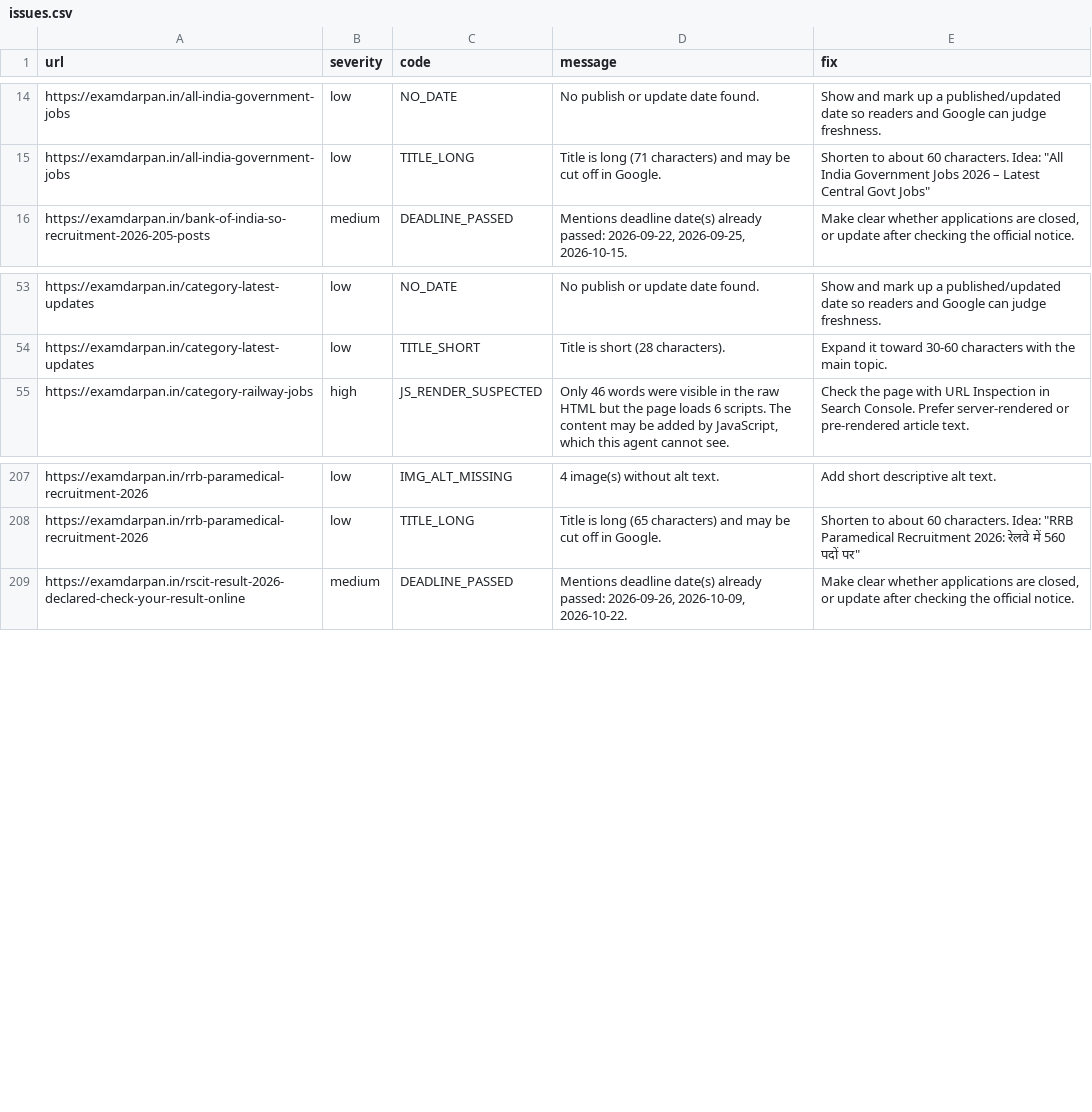
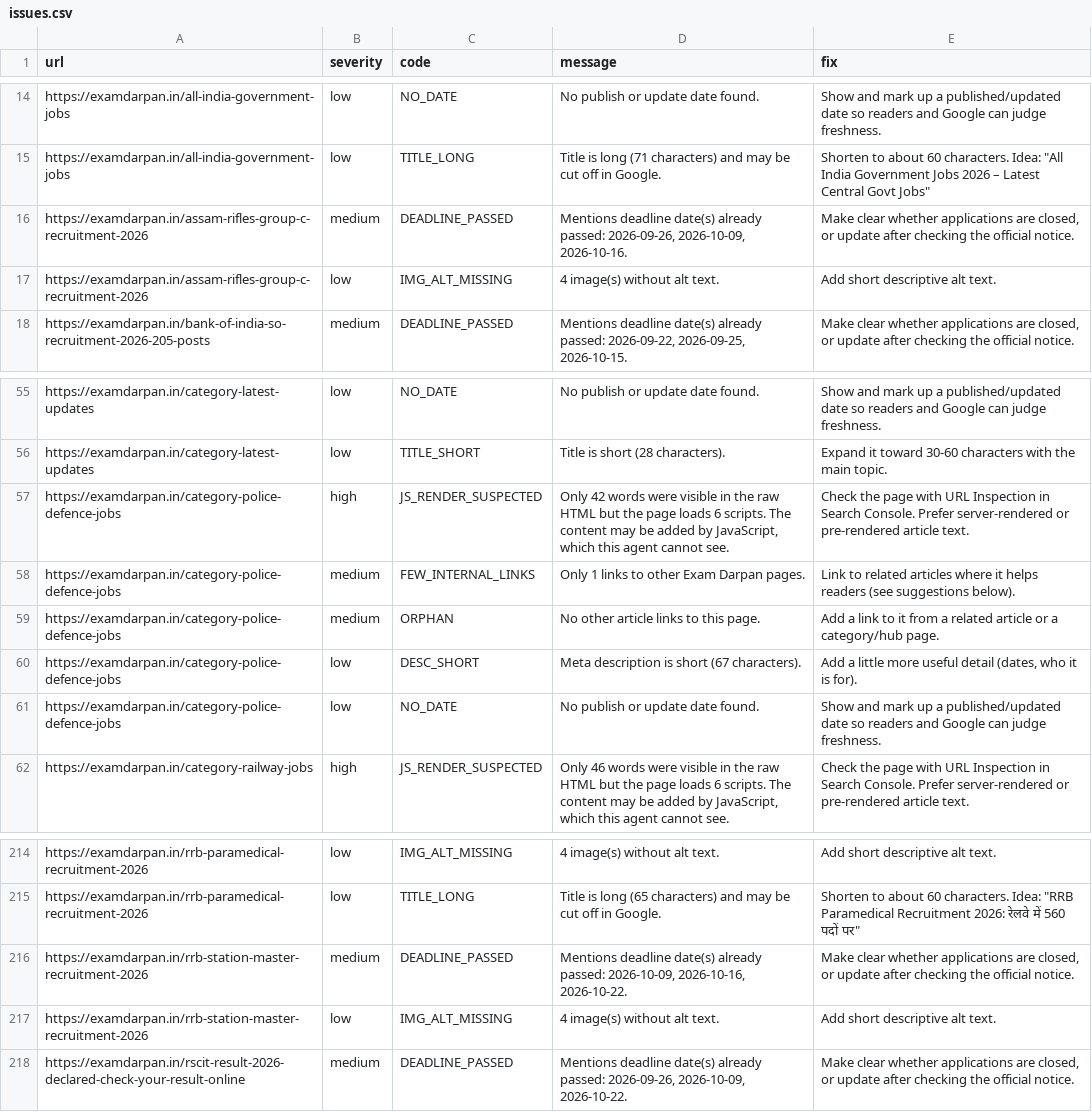
Before and after one commit to lakshay787729-web/examdarpan-organic-traffic-agent, a CSV file: reports/issues.csv, drawn as a sheet; only a part is shown, gaps mark what is left out.

```diff
--- a/reports/issues.csv
+++ b/reports/issues.csv
@@ -15,2 +15,4 @@ https://examdarpan.in/all-india-government-jobs,low,NO_DATE,No publish or update
 https://examdarpan.in/all-india-government-jobs,low,TITLE_LONG,Title is long (71 characters) and may be cut off in Google.,"Shorten to about 60 characters. Idea: ""All India Government Jobs 2026 – Latest Central Govt Jobs"""
+https://examdarpan.in/assam-rifles-group-c-recruitment-2026,medium,DEADLINE_PASSED,"Mentions deadline date(s) already passed: 2026-09-26, 2026-10-09, 2026-10-16.","Make clear whether applications are closed, or update after checking the official notice."
+https://examdarpan.in/assam-rifles-group-c-recruitment-2026,low,IMG_ALT_MISSING,4 image(s) without alt text.,Add short descriptive alt text.
 https://examdarpan.in/bank-of-india-so-recruitment-2026-205-posts,medium,DEADLINE_PASSED,"Mentions deadline date(s) already passed: 2026-09-22, 2026-09-25, 2026-10-15.","Make clear whether applications are closed, or update after checking the official notice."
@@ -54,2 +56,7 @@ https://examdarpan.in/category-latest-updates,low,NO_DATE,No publish or update d
 https://examdarpan.in/category-latest-updates,low,TITLE_SHORT,Title is short (28 characters).,Expand it toward 30-60 characters with the main topic.
+https://examdarpan.in/category-police-defence-jobs,high,JS_RENDER_SUSPECTED,"Only 42 words were visible in the raw HTML but the page loads 6 scripts. The content may be added by JavaScript, which this agent cannot see.",Check the page with URL Inspection in Search Console. Prefer server-rendered or pre-rendered article text.
+https://examdarpan.in/category-police-defence-jobs,medium,FEW_INTERNAL_LINKS,Only 1 links to other Exam Darpan pages.,Link to related articles where it helps readers (see suggestions below).
+https://examdarpan.in/category-police-defence-jobs,medium,ORPHAN,No other article links to this page.,Add a link to it from a related article or a category/hub page.
+https://examdarpan.in/category-police-defence-jobs,low,DESC_SHORT,Meta description is short (67 characters).,"Add a little more useful detail (dates, who it is for)."
+https://examdarpan.in/category-police-defence-jobs,low,NO_DATE,No publish or update date found.,Show and mark up a published/updated date so readers and Google can judge freshness.
 https://examdarpan.in/category-railway-jobs,high,JS_RENDER_SUSPECTED,"Only 46 words were visible in the raw HTML but the page loads 6 scripts. The content may be added by JavaScript, which this agent cannot see.",Check the page with URL Inspection in Search Console. Prefer server-rendered or pre-rendered article text.
@@ -208,2 +215,4 @@ https://examdarpan.in/rrb-paramedical-recruitment-2026,low,IMG_ALT_MISSING,4 ima
 https://examdarpan.in/rrb-paramedical-recruitment-2026,low,TITLE_LONG,Title is long (65 characters) and may be cut off in Google.,"Shorten to about 60 characters. Idea: ""RRB Paramedical Recruitment 2026: रेलवे में 560 पदों पर"""
+https://examdarpan.in/rrb-station-master-recruitment-2026,medium,DEADLINE_PASSED,"Mentions deadline date(s) already passed: 2026-10-09, 2026-10-16, 2026-10-22.","Make clear whether applications are closed, or update after checking the official notice."
+https://examdarpan.in/rrb-station-master-recruitment-2026,low,IMG_ALT_MISSING,4 image(s) without alt text.,Add short descriptive alt text.
 https://examdarpan.in/rscit-result-2026-declared-check-your-result-online,medium,DEADLINE_PASSED,"Mentions deadline date(s) already passed: 2026-09-26, 2026-10-09, 2026-10-22.","Make clear whether applications are closed, or update after checking the official notice."
```
Also changed, not shown: 14 other files.
